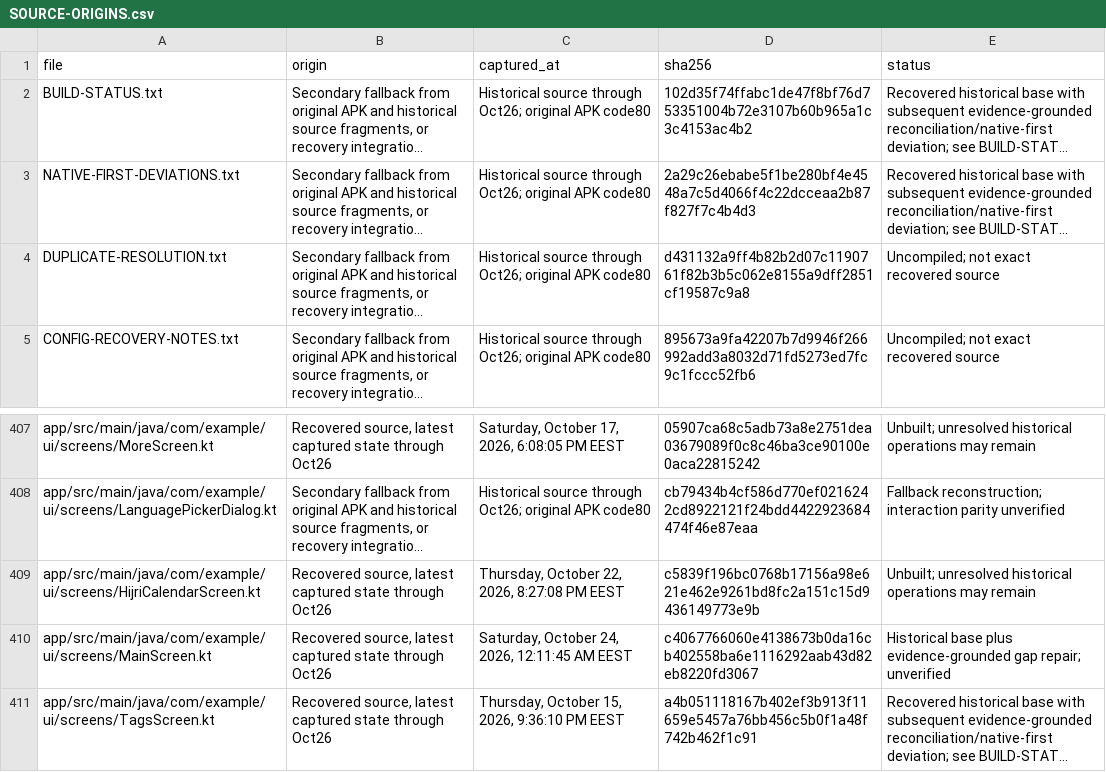
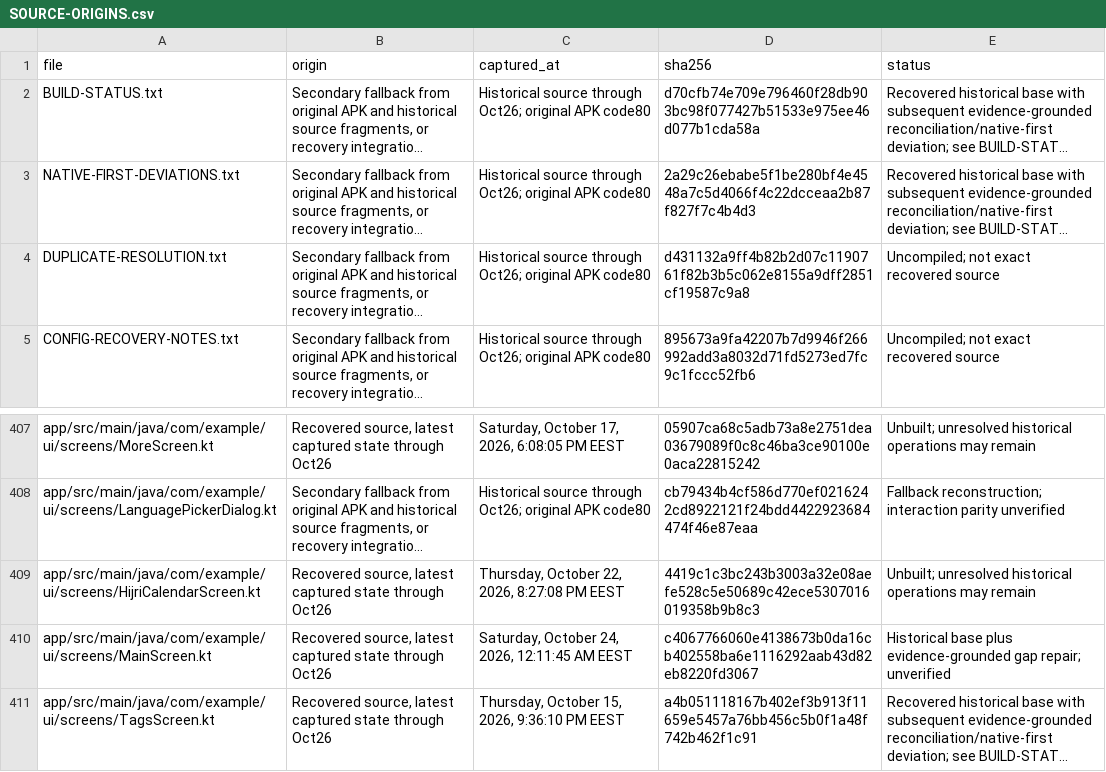
Before and after one commit to Star-Dust-0/Wathkkir, a CSV file: SOURCE-ORIGINS.csv, drawn as a sheet; only a part is shown, gaps mark what is left out; long unchanged cells end in …; the diff names each change by its address in the sheet, - before the commit and + after, or states it on an @@ line.

Commit message:
Recover final equal-half tablet calendar body from October 23 source

```diff
--- a/SOURCE-ORIGINS.csv
+++ b/SOURCE-ORIGINS.csv
-D2 (sha256): 102d35f74ffabc1de47f8bf76d753351004b72e3107b60b965a1c3c4153ac4b2
+D2 (sha256): d70cfb74e709e796460f28db903bc98f077427b51533e975ee46d077b1cda58a
-D409 (sha256): c5839f196bc0768b17156a98e621e462e9261bd8fc2a151c15d9436149773e9b
+D409 (sha256): 4419c1c3bc243b3003a32e08aefe528c5e50689c42ece5307016019358b9b8c3
```
Also changed, not shown: 2 other files.
